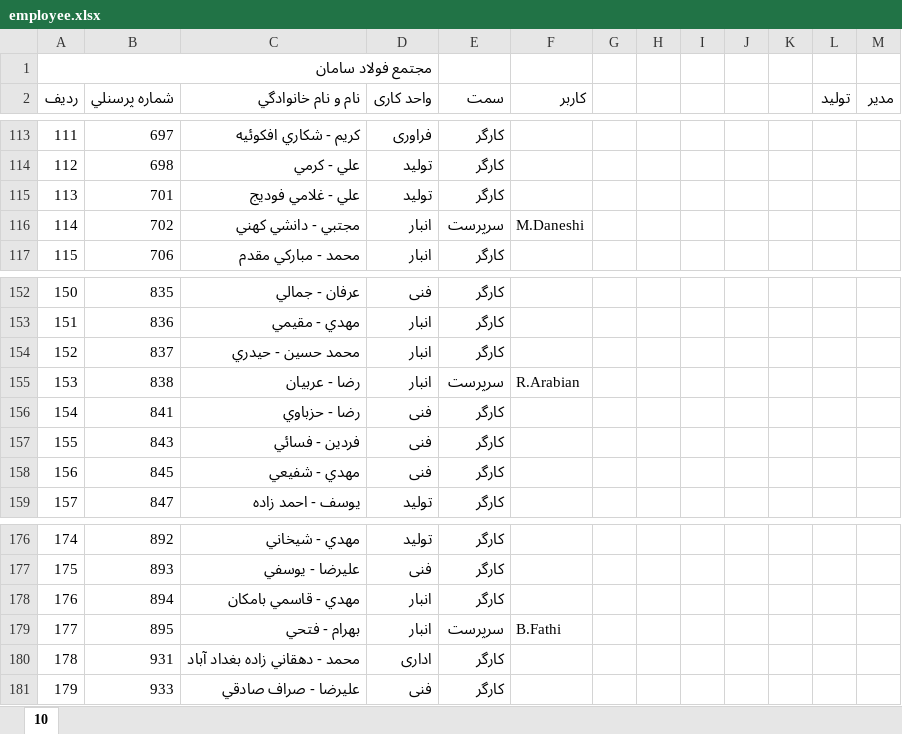
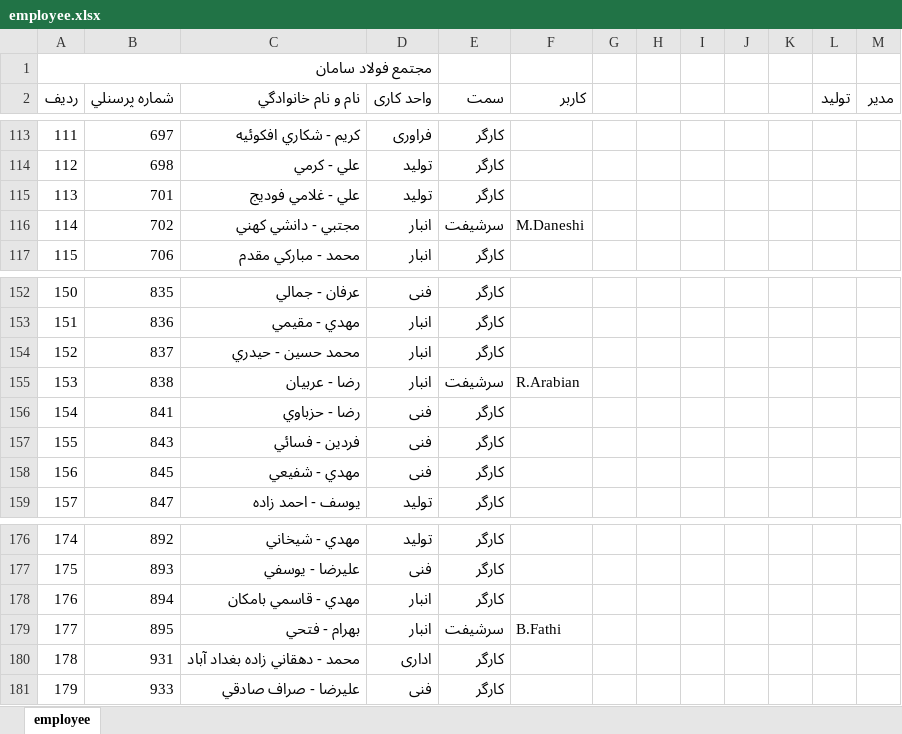
Before and after one commit to SamanSteel/WebApp, an Excel workbook: backend/app/data/employee.xlsx, sheet employee, drawn as a sheet; only a part is shown, gaps mark what is left out; values as stored, in another font and other column widths than the file's, no cell formats; the diff covers the shown part only; the diff names each change by its address in the sheet, - before the commit and + after, or states it on an @@ line.

Commit message:
add new employee seed data

```diff
--- a/backend/app/data/employee.xlsx (sheet employee)
+++ b/backend/app/data/employee.xlsx (sheet employee)
-sheet tab: 10
+sheet tab: employee
-E116 (سمت): سرپرست
+E116 (سمت): سرشیفت
-E155 (سمت): سرپرست
+E155 (سمت): سرشیفت
-E179 (سمت): سرپرست
+E179 (سمت): سرشیفت
```
Also changed, not shown: 21 edited cells elsewhere in this sheet, cell formats, 1 other file.
